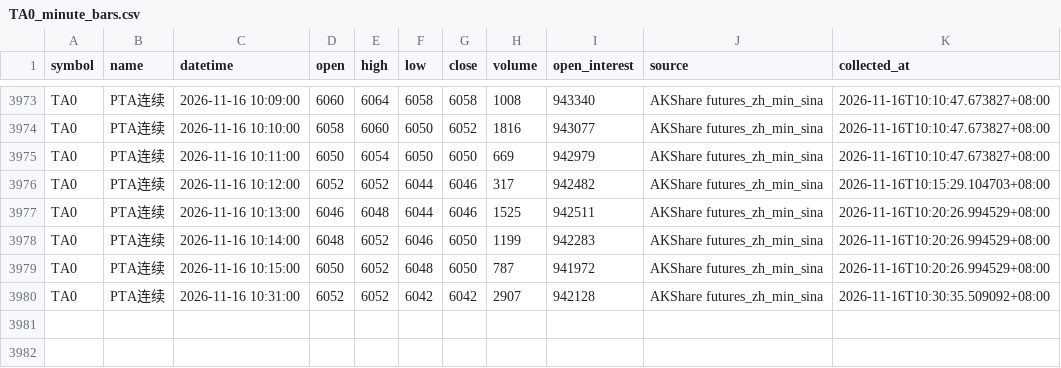
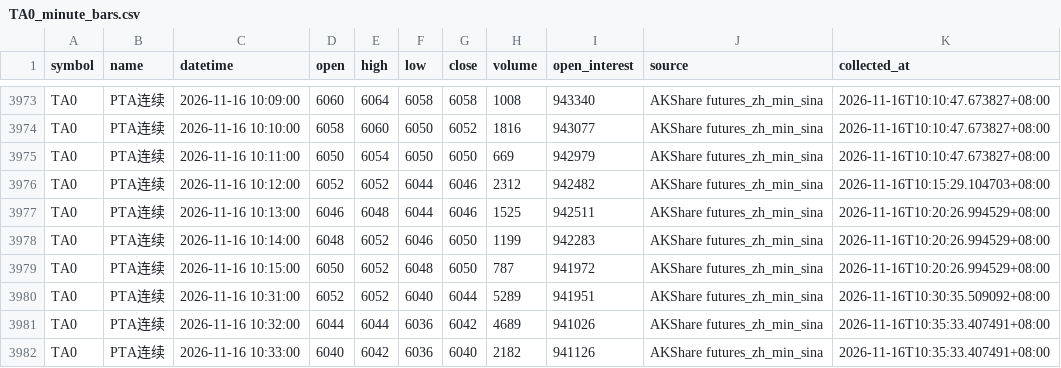
Before and after one commit to luckyjohnlucky/akshare-futures-data, a CSV file: output/TA0_minute_bars.csv, drawn as a sheet; only a part is shown, gaps mark what is left out.

```diff
--- a/output/TA0_minute_bars.csv
+++ b/output/TA0_minute_bars.csv
@@ -3975,3 +3975,3 @@ TA0,PTA连续,2026-11-16 10:10:00,6058,6060,6050,6052,1816,943077,AKShare future
 TA0,PTA连续,2026-11-16 10:11:00,6050,6054,6050,6050,669,942979,AKShare futures_zh_min_sina,2026-11-16T10:10:47.673827+08:00
-TA0,PTA连续,2026-11-16 10:12:00,6052,6052,6044,6046,317,942482,AKShare futures_zh_min_sina,2026-11-16T10:15:29.104703+08:00
+TA0,PTA连续,2026-11-16 10:12:00,6052,6052,6044,6046,2312,942482,AKShare futures_zh_min_sina,2026-11-16T10:15:29.104703+08:00
 TA0,PTA连续,2026-11-16 10:13:00,6046,6048,6044,6046,1525,942511,AKShare futures_zh_min_sina,2026-11-16T10:20:26.994529+08:00
@@ -3979,2 +3979,4 @@ TA0,PTA连续,2026-11-16 10:14:00,6048,6052,6046,6050,1199,942283,AKShare future
 TA0,PTA连续,2026-11-16 10:15:00,6050,6052,6048,6050,787,941972,AKShare futures_zh_min_sina,2026-11-16T10:20:26.994529+08:00
-TA0,PTA连续,2026-11-16 10:31:00,6052,6052,6042,6042,2907,942128,AKShare futures_zh_min_sina,2026-11-16T10:30:35.509092+08:00
+TA0,PTA连续,2026-11-16 10:31:00,6052,6052,6040,6044,5289,941951,AKShare futures_zh_min_sina,2026-11-16T10:30:35.509092+08:00
+TA0,PTA连续,2026-11-16 10:32:00,6044,6044,6036,6042,4689,941026,AKShare futures_zh_min_sina,2026-11-16T10:35:33.407491+08:00
+TA0,PTA连续,2026-11-16 10:33:00,6040,6042,6036,6040,2182,941126,AKShare futures_zh_min_sina,2026-11-16T10:35:33.407491+08:00
```
Also changed, not shown: output/L0_minute_bars.csv, output/PP0_minute_bars.csv, 2 other files.
